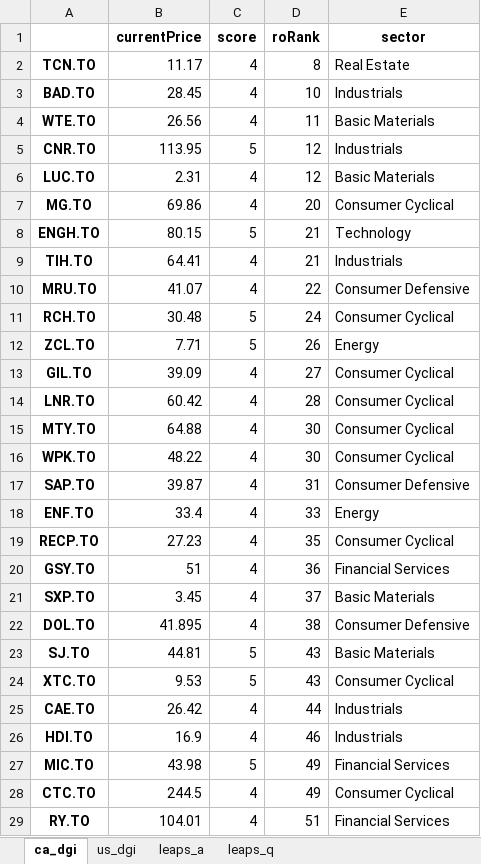
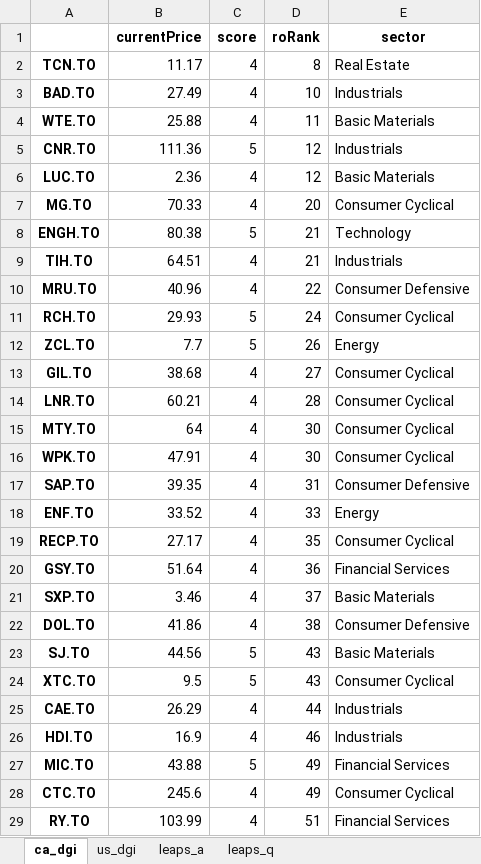
Before and after one commit to aspiringfastlaner/Single-Name-Testing, an Excel workbook: Single Name Pulls/single_names 2018-09-19.xlsx, sheet ca_dgi, drawn as a sheet; only a part is shown; values as stored, in another font and other column widths than the file's, no borders; the diff covers the shown part only; the diff names each change by its address in the sheet, - before the commit and + after, or states it on an @@ line.

```diff
--- a/Single Name Pulls/single_names 2018-09-19.xlsx (sheet ca_dgi)
+++ b/Single Name Pulls/single_names 2018-09-19.xlsx (sheet ca_dgi)
-B3 (currentPrice): 28.45
+B3 (currentPrice): 27.49
-B4 (currentPrice): 26.56
+B4 (currentPrice): 25.88
-B5 (currentPrice): 113.95
+B5 (currentPrice): 111.36
-B6 (currentPrice): 2.31
+B6 (currentPrice): 2.36
-B7 (currentPrice): 69.86
+B7 (currentPrice): 70.33
-B8 (currentPrice): 80.15
+B8 (currentPrice): 80.38
-B9 (currentPrice): 64.41
+B9 (currentPrice): 64.51
-B10 (currentPrice): 41.07
+B10 (currentPrice): 40.96
-B11 (currentPrice): 30.48
+B11 (currentPrice): 29.93
-B12 (currentPrice): 7.71
+B12 (currentPrice): 7.7
-B13 (currentPrice): 39.09
+B13 (currentPrice): 38.68
-B14 (currentPrice): 60.42
+B14 (currentPrice): 60.21
-B15 (currentPrice): 64.88
+B15 (currentPrice): 64
-B16 (currentPrice): 48.22
+B16 (currentPrice): 47.91
-B17 (currentPrice): 39.87
+B17 (currentPrice): 39.35
-B18 (currentPrice): 33.4
+B18 (currentPrice): 33.52
-B19 (currentPrice): 27.23
+B19 (currentPrice): 27.17
-B20 (currentPrice): 51
+B20 (currentPrice): 51.64
-B21 (currentPrice): 3.45
+B21 (currentPrice): 3.46
-B22 (currentPrice): 41.895
+B22 (currentPrice): 41.86
-B23 (currentPrice): 44.81
+B23 (currentPrice): 44.56
-B24 (currentPrice): 9.53
+B24 (currentPrice): 9.5
-B25 (currentPrice): 26.42
+B25 (currentPrice): 26.29
-B27 (currentPrice): 43.98
+B27 (currentPrice): 43.88
-B28 (currentPrice): 244.5
+B28 (currentPrice): 245.6
-B29 (currentPrice): 104.01
+B29 (currentPrice): 103.99
```
Also changed, not shown: 7 edited cells elsewhere in this sheet, 1 other file.
